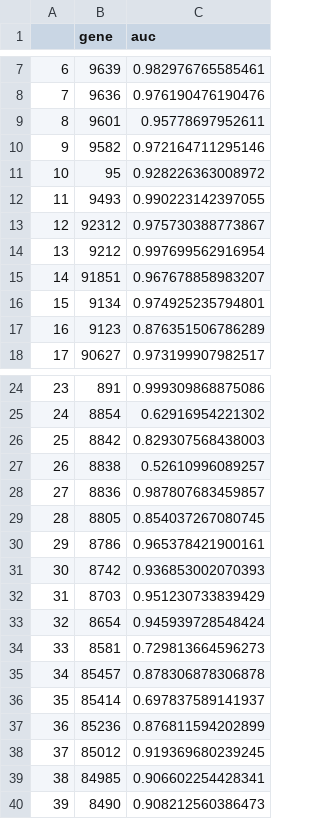
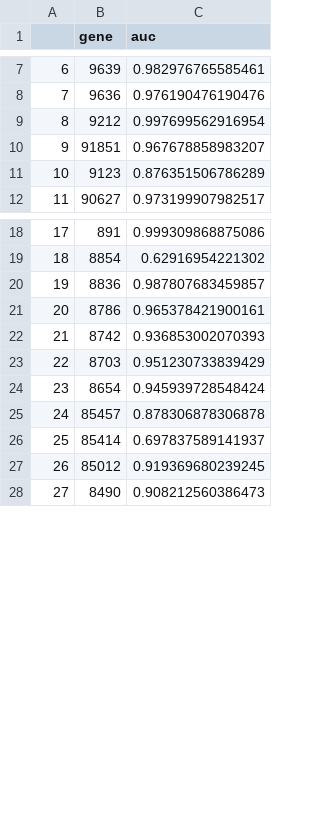
Before and after one commit to RioGen-Tecnologia/Projeto_TCC_2026_Guilherme_Miranda, a CSV file: results/auc/auc.csv, drawn as a sheet; only a part is shown, gaps mark what is left out; removed rows and columns are numbered as before the commit, all else as after; the diff covers the shown part only; the diff names each change by its address in the sheet, - before the commit and + after, or states it on an @@ line.

```diff
--- a/results/auc/auc.csv
+++ b/results/auc/auc.csv
-row 9: 8 | 9601 | 0.95778697952611
-row 10: 9 | 9582 | 0.972164711295146
-row 11: 10 | 95 | 0.928226363008972
-row 12: 11 | 9493 | 0.990223142397055
-row 13: 12 | 92312 | 0.975730388773867
@@ column A renumbered from row 9 down @@
-row 16: 15 | 9134 | 0.974925235794801
-row 26: 25 | 8842 | 0.829307568438003
-row 27: 26 | 8838 | 0.52610996089257
-row 29: 28 | 8805 | 0.854037267080745
-row 34: 33 | 8581 | 0.729813664596273
-row 37: 36 | 85236 | 0.876811594202899
-row 39: 38 | 84985 | 0.906602254428341
```
Also changed, not shown: 4 added rows and 42 removed rows elsewhere in this file, results/biomarker_results/Bladder_cancer_biomarker_rank.csv, results/enrichment/gene_enrichment_scores.csv, 34 other files.
